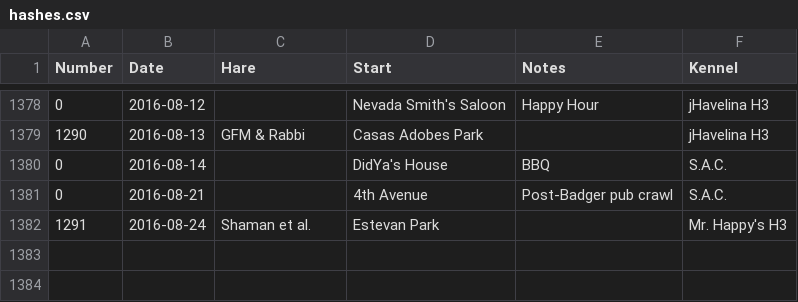
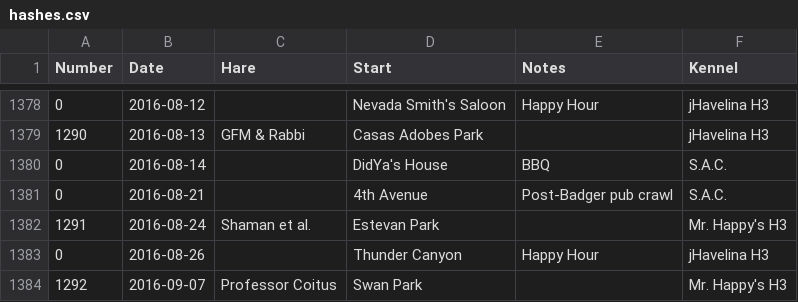
Before and after one commit to weaverba137/weaverba137.github.io, a CSV file: lib/hashes.csv, drawn as a sheet; only a part is shown, gaps mark what is left out.

Commit message:
add hashers

```diff
--- a/lib/hashes.csv
+++ b/lib/hashes.csv
@@ -1382 +1382,3 @@ Number,Date,Hare,Start,Notes,Kennel
 1291,2016-08-24,Shaman et al.,Estevan Park,,Mr. Happy's H3
+0,2016-08-26,,Thunder Canyon,Happy Hour,jHavelina H3
+1292,2016-09-07,Professor Coitus,Swan Park,,Mr. Happy's H3
```
